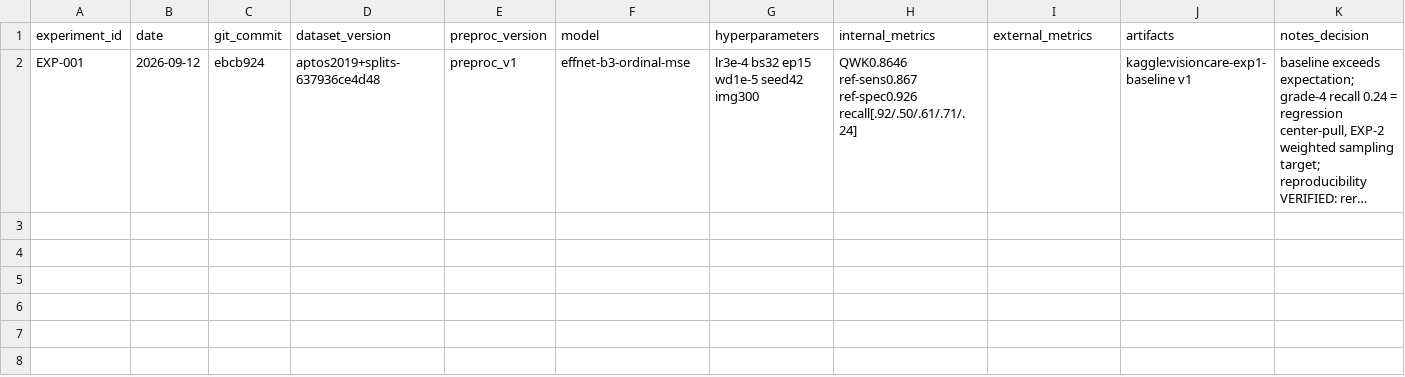
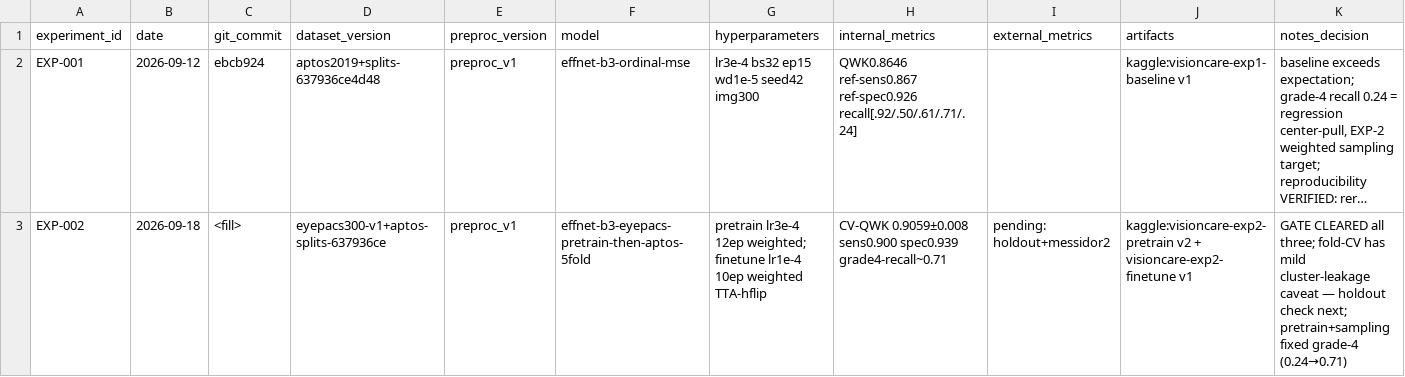
Before and after one commit to Abdur-Rehman-ds/VisionCare-AI, a CSV file: ai-model/experiments.csv, drawn as a sheet; long unchanged cells end in …; the diff names each change by its address in the sheet, - before the commit and + after, or states it on an @@ line.

Commit message:
feat(ai): EXP-002 — gate cleared, CV QWK 0.9059, grade-4 recall fixed (§14B EXP-2)

```diff
--- a/ai-model/experiments.csv
+++ b/ai-model/experiments.csv
+row 3: EXP-002 | 2026-09-18 | <fill> | eyepacs300-v1+aptos-splits-637936ce | preproc_v1 | effnet-b3-eyepacs-pretrain-then-aptos-5fold | pretrain lr3e-4 12ep weighted; finetune lr1e-4 10ep weighted TTA-hflip | CV-QWK 0.9059±0.008 sens0.900 spec0.939 grade4-recall~0.71 | pending: holdout+messidor2 | kaggle:visioncare-exp2-pretrain v2 + visioncare-exp2-finetune v1 | GATE CLEARED all three; fold-CV has mild cluster-leakage caveat — holdout check next; pretrain+sampling fixed grade-4 (0.24→0.71)
```
